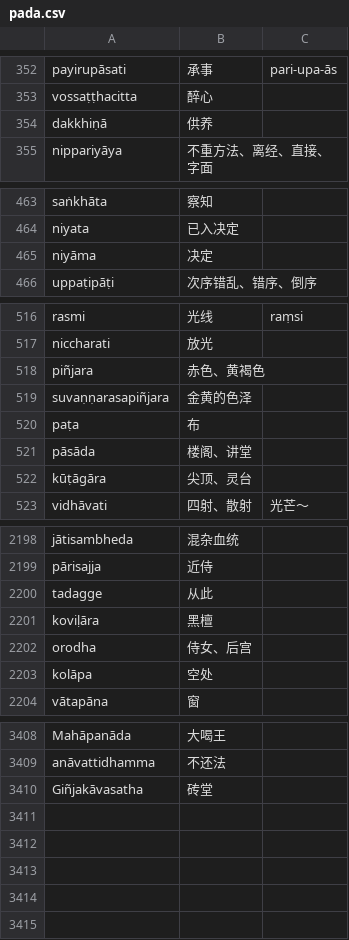
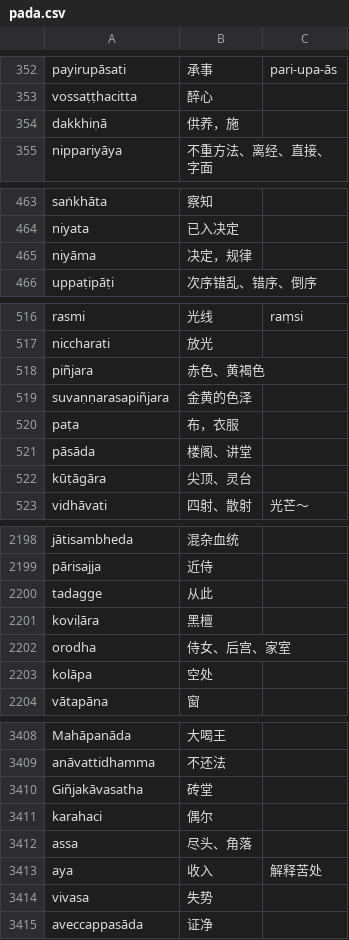
Before and after one commit to jhintr/nirutti, a CSV file: pada.csv, drawn as a sheet; only a part is shown, gaps mark what is left out; the diff covers the shown part only.

Commit message:
update dict

```diff
--- a/pada.csv
+++ b/pada.csv
@@ -353,3 +353,3 @@ payirupāsati,承事,pari-upa-ās
 vossaṭṭhacitta,醉心,
-dakkhiṇā,供养,
+dakkhiṇā,供养，施,
 nippariyāya,不重方法、离经、直接、字面,
@@ -464,3 +464,3 @@ saṅkhāta,察知,
 niyata,已入决定,
-niyāma,决定,
+niyāma,决定，规律,
 uppaṭipāṭi,次序错乱、错序、倒序,
@@ -519,3 +519,3 @@ piñjara,赤色、黄褐色,
 suvaṇṇarasapiñjara,金黄的色泽,
-paṭa,布,
+paṭa,布，衣服,
 pāsāda,楼阁、讲堂,
@@ -2201,3 +2201,3 @@ tadagge,从此,
 koviḷāra,黑檀,
-orodha,侍女、后宫,
+orodha,侍女、后宫、家室,
 kolāpa,空处,
@@ -3410 +3410,6 @@ anāvattidhamma,不还法,
 Giñjakāvasatha,砖堂,
+karahaci,偶尔,
+assa,尽头、角落,
+aya,收入,解释苦处
+vivasa,失势,
+aveccappasāda,证净,
```
Also changed, not shown: 1 edited cell elsewhere in this file.
